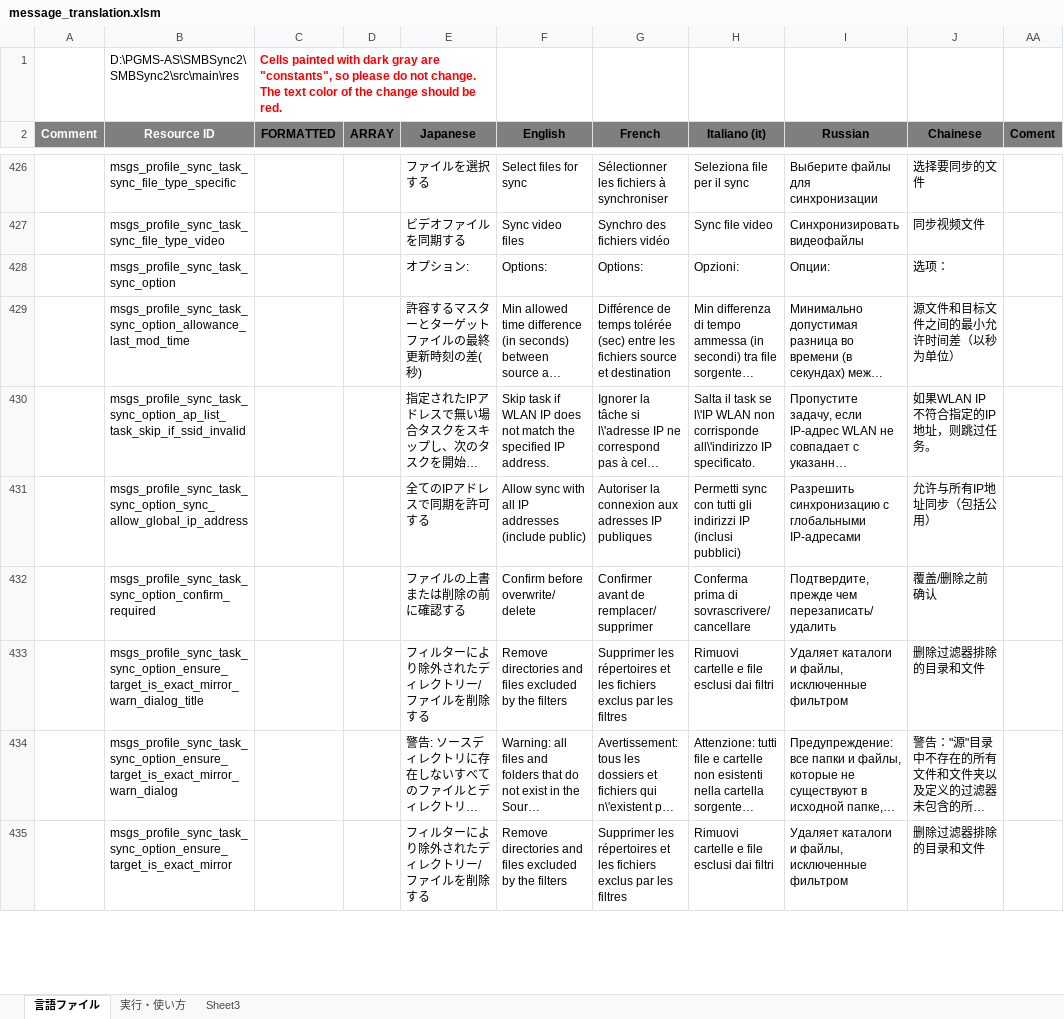
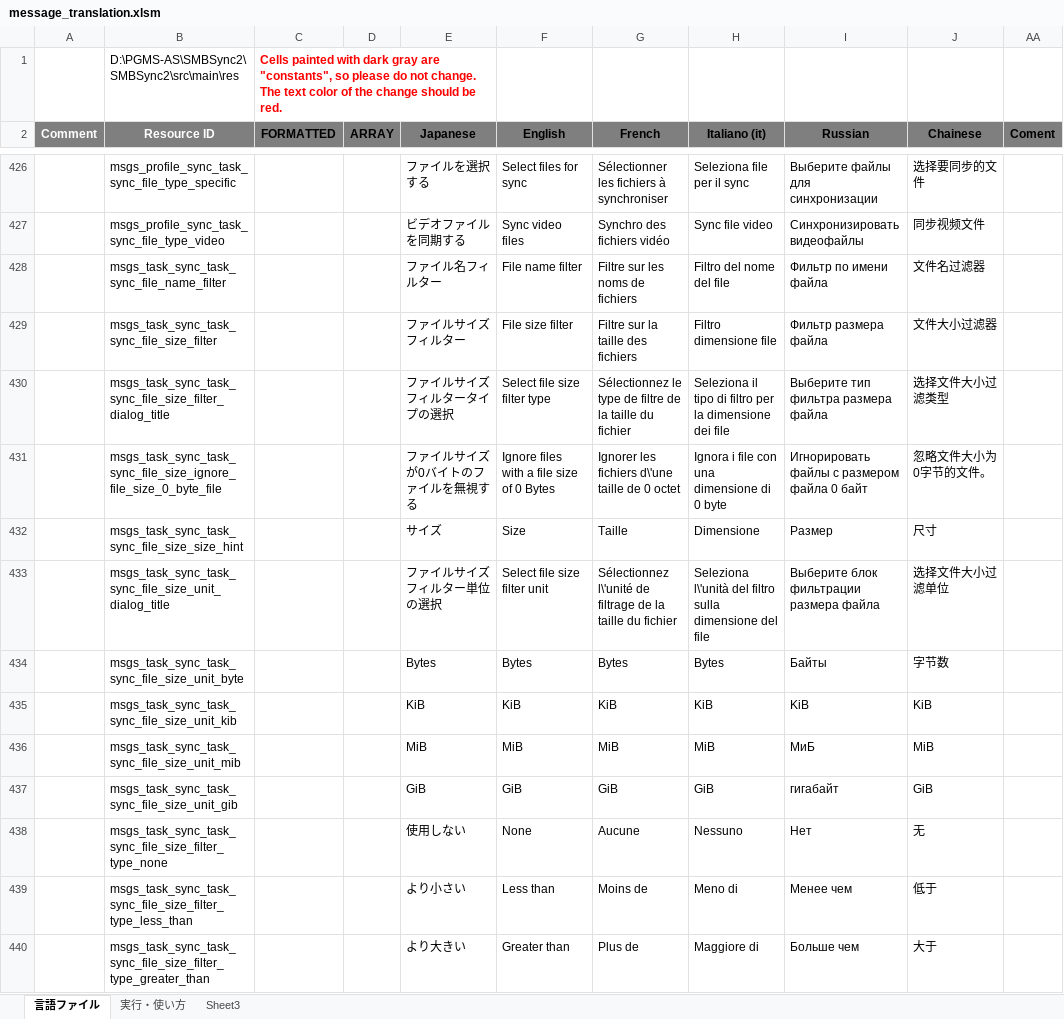
Before and after one commit to Sentaroh/SMBSync2, an Excel workbook: message_translation.xlsm, sheet 言語ファイル, drawn as a sheet; only a part is shown, gaps mark what is left out; the shorter side is filled out with more unchanged rows; long unchanged cells end in …; values as stored, in another font and other column widths than the file's, no borders; charts and pictures not drawn; the diff covers the shown part only; the diff names each change by its address in the sheet, - before the commit and + after, or states it on an @@ line.

Commit message:
Add file size/date filter

```diff
--- a/message_translation.xlsm (sheet 言語ファイル)
+++ b/message_translation.xlsm (sheet 言語ファイル)
+row 428:  | msgs_task_sync_task_sync_file_name_filter |  |  | ファイル名フィルター | File name filter | Filtre sur les noms de fichiers | Filtro del nome del file | Фильтр по имени файла | 文件名过滤器
+row 429:  | msgs_task_sync_task_sync_file_size_filter |  |  | ファイルサイズフィルター | File size filter | Filtre sur la taille des fichiers | Filtro dimensione file | Фильтр размера файла | 文件大小过滤器
+row 430:  | msgs_task_sync_task_sync_file_size_filter_dialog_title |  |  | ファイルサイズフィルタータイプの選択 | Select file size filter type | Sélectionnez le type de filtre de la taille du fichier | Seleziona il tipo di filtro per la dimensione dei file | Выберите тип фильтра размера файла | 选择文件大小过滤类型
+row 431:  | msgs_task_sync_task_sync_file_size_ignore_file_size_0_byte_file |  |  | ファイルサイズが0バイトのファイルを無視する | Ignore files with a file size of 0 Bytes | Ignorer les fichiers d\'une taille de 0 octet | Ignora i file con una dimensione di 0 byte | Игнорировать файлы с размером файла 0 байт | 忽略文件大小为0字节的文件。
+row 432:  | msgs_task_sync_task_sync_file_size_size_hint |  |  | サイズ | Size | Taille | Dimensione | Размер | 尺寸
+row 433:  | msgs_task_sync_task_sync_file_size_unit_dialog_title |  |  | ファイルサイズフィルター単位の選択 | Select file size filter unit | Sélectionnez l\'unité de filtrage de la taille du fichier | Seleziona l\'unità del filtro sulla dimensione del file | Выберите блок фильтрации размера файла | 选择文件大小过滤单位
+row 434:  | msgs_task_sync_task_sync_file_size_unit_byte |  |  | Bytes | Bytes | Bytes | Bytes | Байты | 字节数
+row 435:  | msgs_task_sync_task_sync_file_size_unit_kib |  |  | KiB | KiB | KiB | KiB | KiB | KiB
+row 436:  | msgs_task_sync_task_sync_file_size_unit_mib |  |  | MiB | MiB | MiB | MiB | МиБ | MiB
+row 437:  | msgs_task_sync_task_sync_file_size_unit_gib |  |  | GiB | GiB | GiB | GiB | гигабайт | GiB
+row 438:  | msgs_task_sync_task_sync_file_size_filter_type_none |  |  | 使用しない | None | Aucune | Nessuno | Нет | 无
+row 439:  | msgs_task_sync_task_sync_file_size_filter_type_less_than |  |  | より小さい | Less than | Moins de | Meno di | Менее чем | 低于
+row 440:  | msgs_task_sync_task_sync_file_size_filter_type_greater_than |  |  | より大きい | Greater than | Plus de | Maggiore di | Больше чем | 大于
```
Also changed, not shown: 12 added rows elsewhere in this sheet, charts or pictures, 28 other files.
